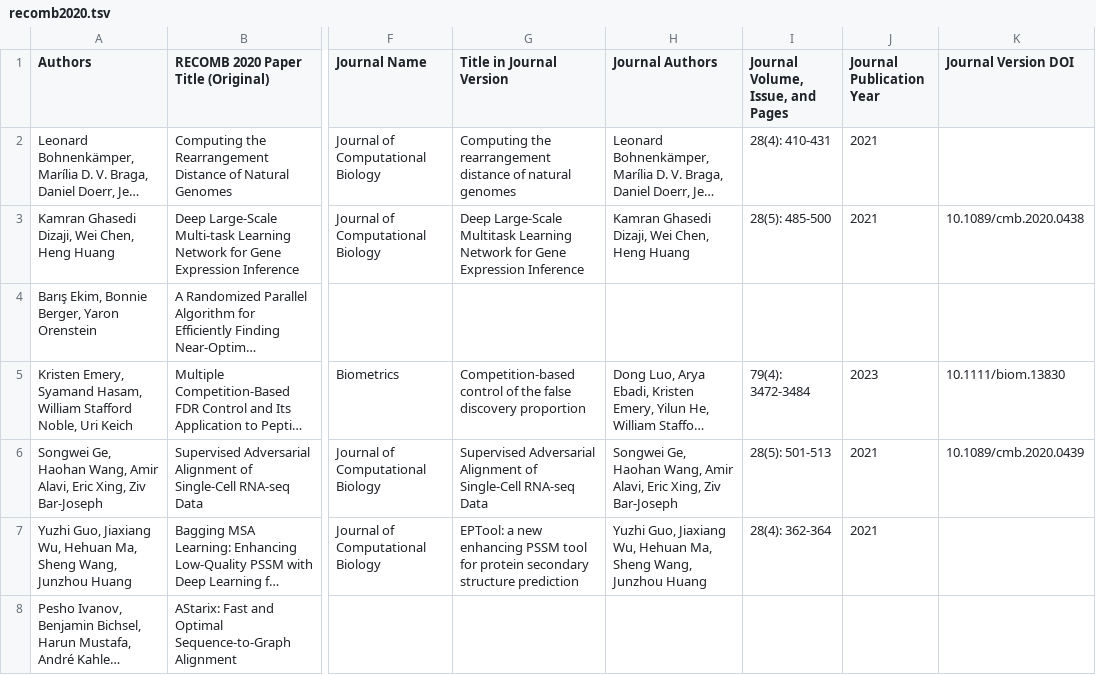
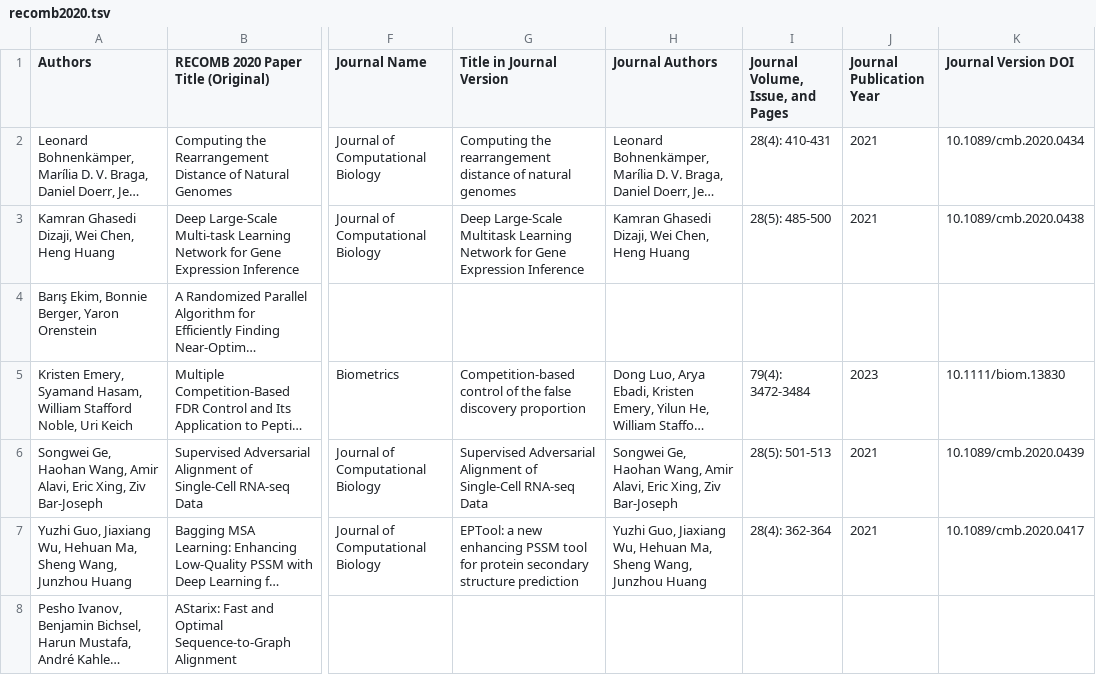
Before and after one commit to recomb-conference/proceedings, a TSV file: tsv/incomplete/recomb2020.tsv, drawn as a sheet; only a part is shown, gaps mark what is left out; long unchanged cells end in …; the diff covers the shown part only; the diff names each change by its address in the sheet, - before the commit and + after, or states it on an @@ line.

```diff
--- a/tsv/incomplete/recomb2020.tsv
+++ b/tsv/incomplete/recomb2020.tsv
-K2 (Journal Version DOI): (empty)
+K2 (Journal Version DOI): 10.1089/cmb.2020.0434
-K7 (Journal Version DOI): (empty)
+K7 (Journal Version DOI): 10.1089/cmb.2020.0417
```
Also changed, not shown: 10 edited cells elsewhere in this file, tsv/incomplete/recomb2017.tsv, tsv/incomplete/recomb2018.tsv, 8 other files.
